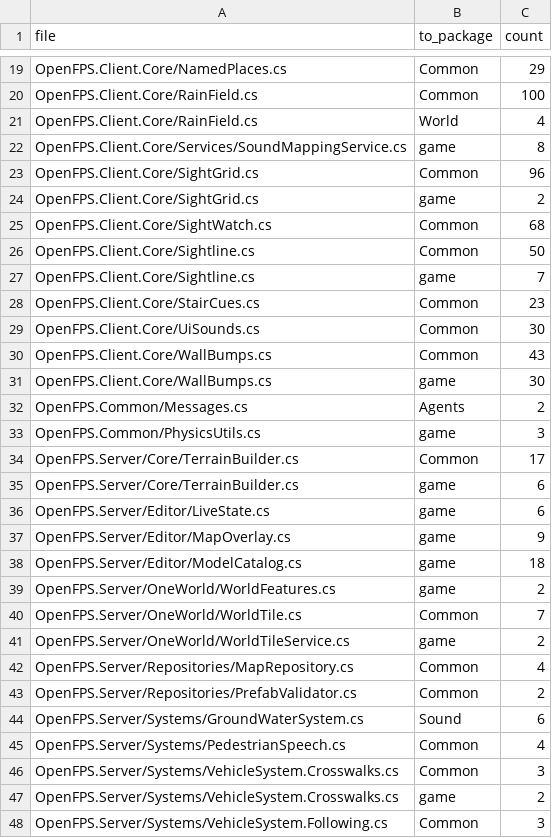
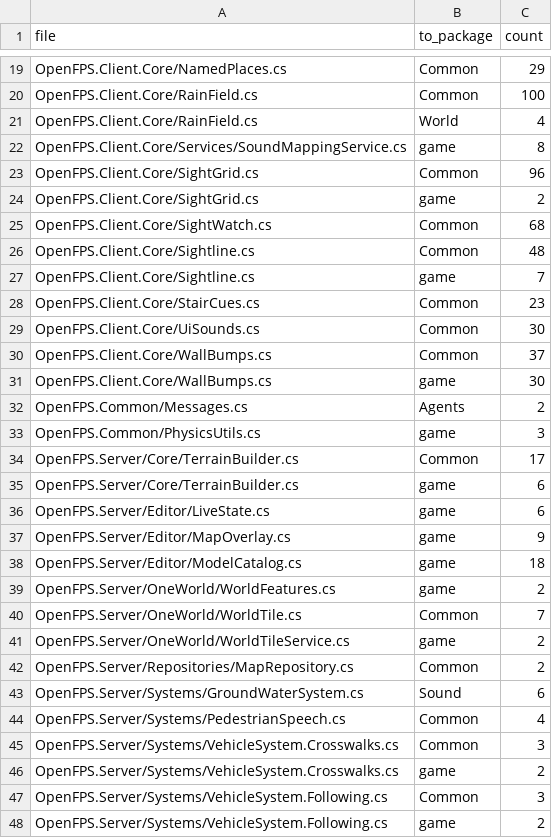
Before and after one commit to churst90/open-fps, a TSV file: OpenFPS.Tests/EnginePackages/allowed.tsv, drawn as a sheet; only a part is shown, gaps mark what is left out; the shorter side is filled out with more unchanged rows.

```diff
--- a/OpenFPS.Tests/EnginePackages/allowed.tsv
+++ b/OpenFPS.Tests/EnginePackages/allowed.tsv
@@ -25,3 +25,3 @@ OpenFPS.Client.Core/SightGrid.cs	game	2
 OpenFPS.Client.Core/SightWatch.cs	Common	68
-OpenFPS.Client.Core/Sightline.cs	Common	50
+OpenFPS.Client.Core/Sightline.cs	Common	48
 OpenFPS.Client.Core/Sightline.cs	game	7
@@ -29,3 +29,3 @@ OpenFPS.Client.Core/StairCues.cs	Common	23
 OpenFPS.Client.Core/UiSounds.cs	Common	30
-OpenFPS.Client.Core/WallBumps.cs	Common	43
+OpenFPS.Client.Core/WallBumps.cs	Common	37
 OpenFPS.Client.Core/WallBumps.cs	game	30
@@ -41,4 +41,3 @@ OpenFPS.Server/OneWorld/WorldTile.cs	Common	7
 OpenFPS.Server/OneWorld/WorldTileService.cs	game	2
-OpenFPS.Server/Repositories/MapRepository.cs	Common	4
-OpenFPS.Server/Repositories/PrefabValidator.cs	Common	2
+OpenFPS.Server/Repositories/MapRepository.cs	Common	2
 OpenFPS.Server/Systems/GroundWaterSystem.cs	Sound	6
```
Also changed, not shown: 4 other files.
